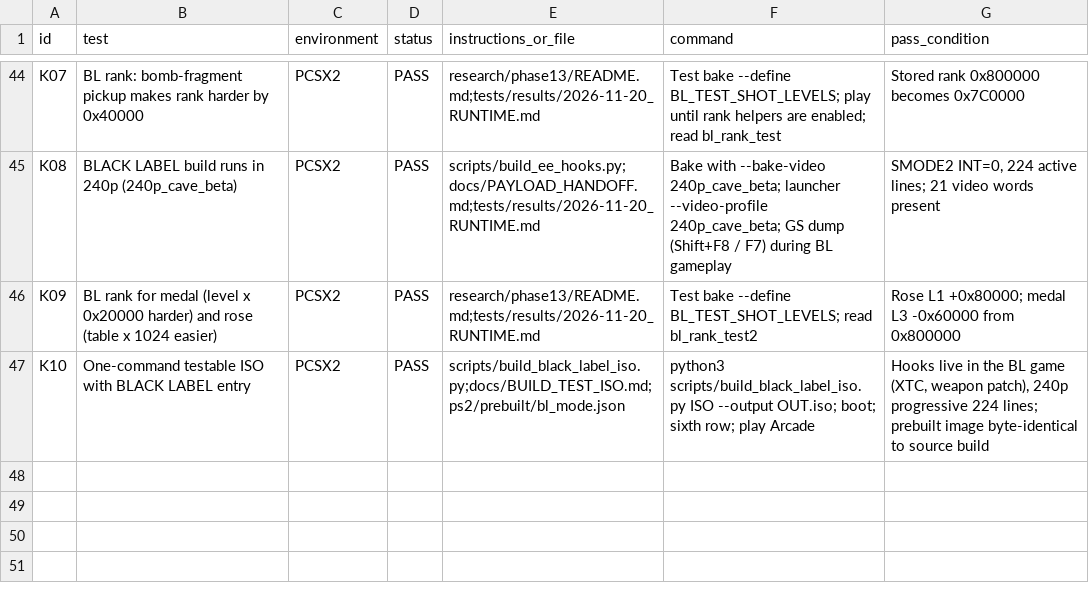
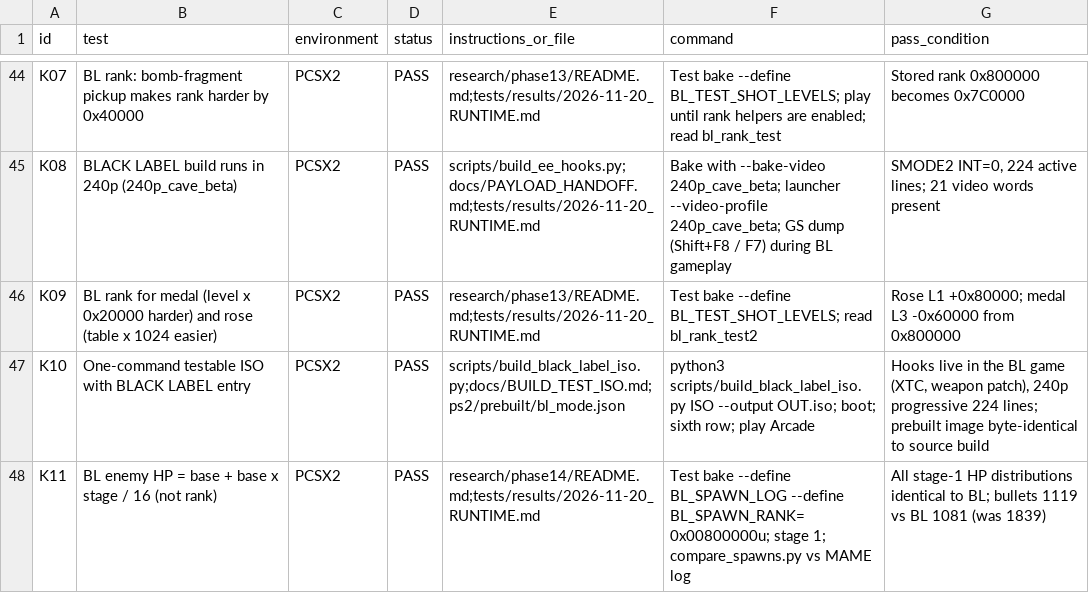
Before and after one commit to calcification/ibara-complete, a CSV file: TEST_MATRIX.csv, drawn as a sheet; only a part is shown, gaps mark what is left out; the diff names each change by its address in the sheet, - before the commit and + after, or states it on an @@ line.

```diff
--- a/TEST_MATRIX.csv
+++ b/TEST_MATRIX.csv
+row 48: K11 | BL enemy HP = base + base x stage / 16 (not rank) | PCSX2 | PASS | research/phase14/README.md;tests/results/2026-11-20_RUNTIME.md | Test bake --define BL_SPAWN_LOG --define BL_SPAWN_RANK=0x00800000u; stage 1; compare_spawns.py vs MAME log | All stage-1 HP distributions identical to BL; bullets 1119 vs BL 1081 (was 1839)
```
Also changed, not shown: 7 other files.
